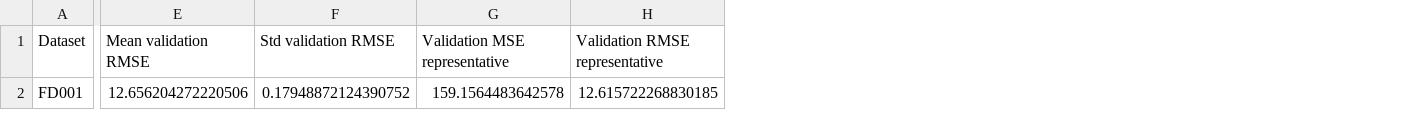
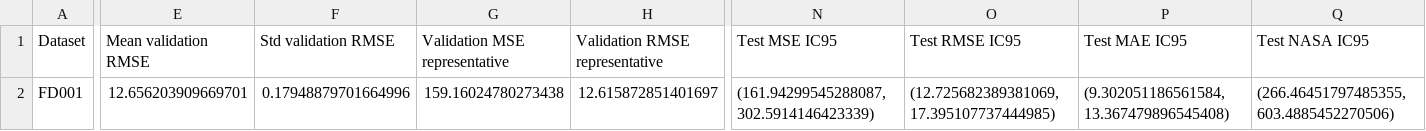
Before and after one commit to eitt/measurement-and-control, a CSV file: mopso_results/mopso_lightweight_summary.csv, drawn as a sheet; only a part is shown, gaps mark what is left out; the diff covers the shown part only; the diff names each change by its address in the sheet, - before the commit and + after, or states it on an @@ line.

```diff
--- a/mopso_results/mopso_lightweight_summary.csv
+++ b/mopso_results/mopso_lightweight_summary.csv
+column N (Test MSE IC95), row 2: (161.94299545288087, 302.5914146423339)
+column O (Test RMSE IC95), row 2: (12.725682389381069, 17.395107737444985)
+column P (Test MAE IC95), row 2: (9.302051186561584, 13.367479896545408)
+column Q (Test NASA IC95), row 2: (266.46451797485355, 603.4885452270506)
-E2 (Mean validation RMSE): 12.656204272220506
+E2 (Mean validation RMSE): 12.656203909669701
-F2 (Std validation RMSE): 0.17948872124390752
+F2 (Std validation RMSE): 0.17948879701664996
-G2 (Validation MSE representative): 159.1564483642578
+G2 (Validation MSE representative): 159.16024780273438
-H2 (Validation RMSE representative): 12.615722268830185
+H2 (Validation RMSE representative): 12.615872851401697
```
Also changed, not shown: 5 edited cells elsewhere in this file, mopso_results/FD001_final_architecture_summary.csv, mopso_results/FD001_final_seed_results.csv, 4 other files.
